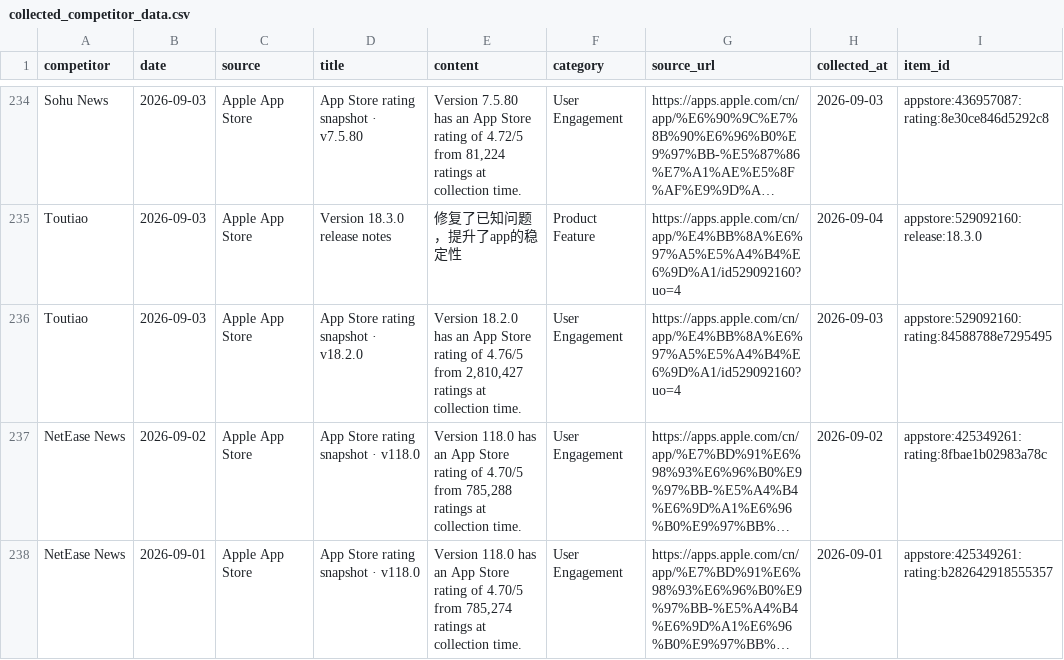
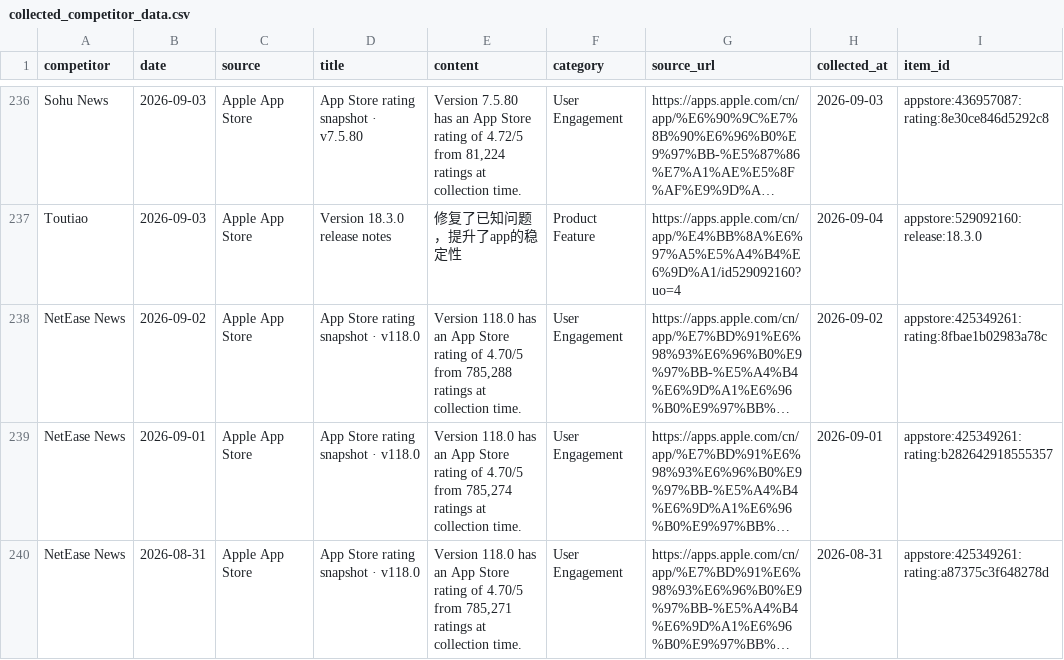
Before and after one commit to zhengyb-hub/ai-competitor-marketing-brief-agent, a CSV file: data/collected_competitor_data.csv, drawn as a sheet; only a part is shown, gaps mark what is left out; the shorter side is filled out with more unchanged rows; long unchanged cells end in …; removed rows and columns are numbered as before the commit, all else as after; the diff covers the shown part only; the diff names each change by its address in the sheet, - before the commit and + after, or states it on an @@ line.

```diff
--- a/data/collected_competitor_data.csv
+++ b/data/collected_competitor_data.csv
-row 236: Toutiao | 2026-09-03 | Apple App Store | App Store rating snapshot · v18.2.0 | Version 18.2.0 has an App Store rating of 4.76/5 from 2,810,427 ratings at collection time. | User Engagement | https://apps.apple.com/cn/app/%E4%BB%8A%E6%97%A5%E5%A4%B4%E6%9D%A1/id529092160?uo=4 | 2026-09-03 | appstore:529092160:rating:84588788e7295495
```
Also changed, not shown: 3 added rows and 2 removed rows elsewhere in this file.
